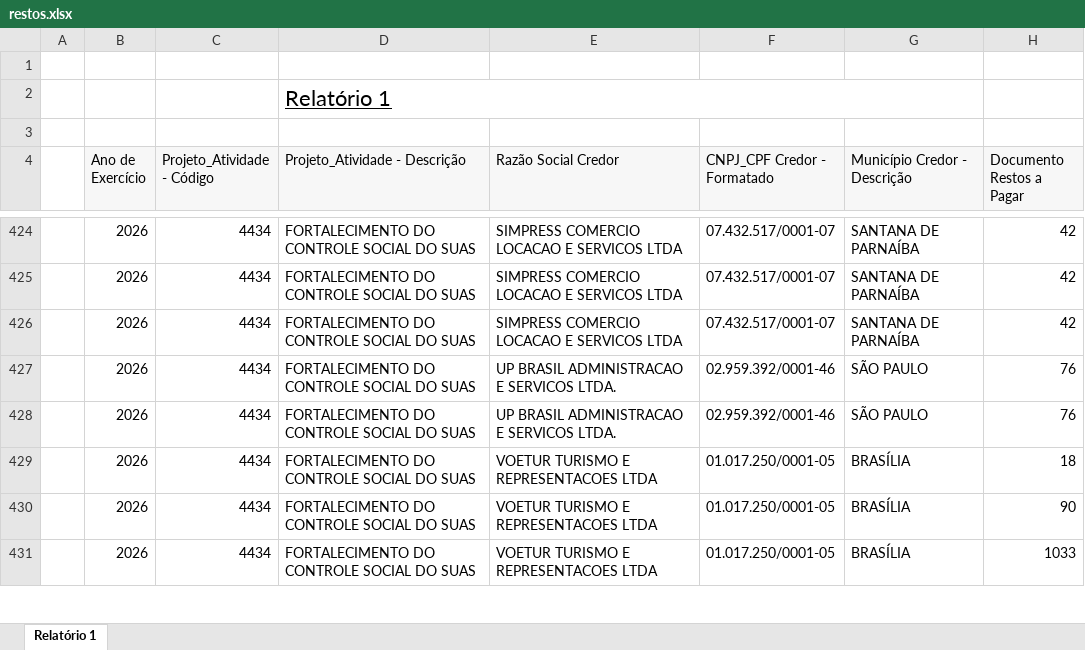
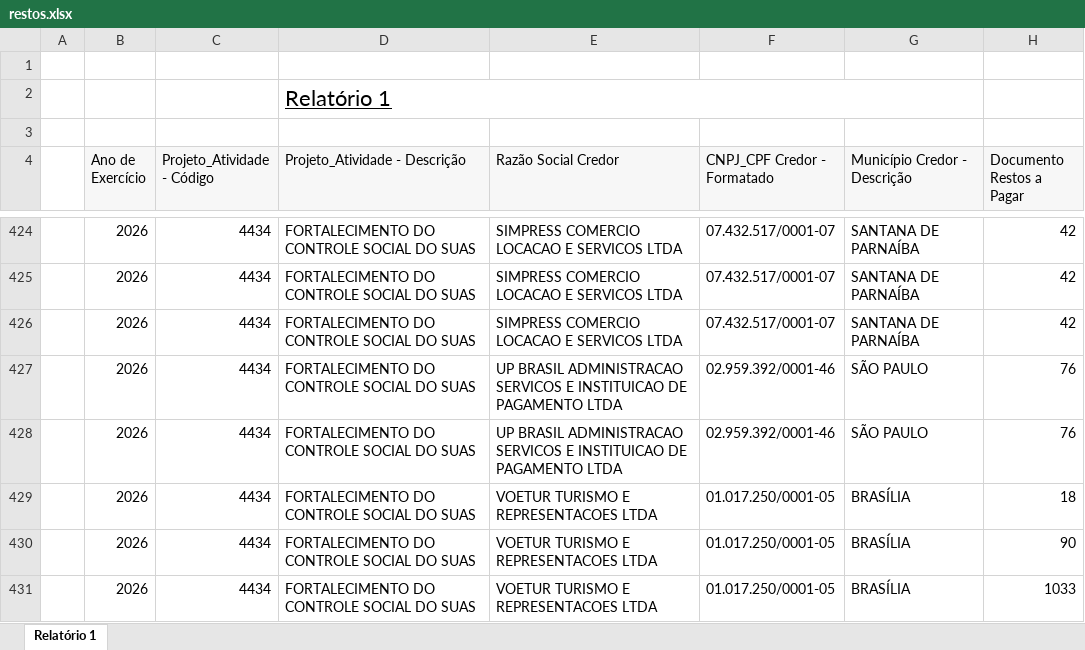
Before and after one commit to feasmg/painel_feasmg, an Excel workbook: restos.xlsx, sheet Relatório 1, drawn as a sheet; only a part is shown, gaps mark what is left out; values as stored, in another font and other column widths than the file's, no borders; the diff names each change by its address in the sheet, - before the commit and + after, or states it on an @@ line.

Commit message:
Atualizar restos.xlsx - 22/07/2026

```diff
--- a/restos.xlsx (sheet Relatório 1)
+++ b/restos.xlsx (sheet Relatório 1)
-E427:E428 (Razão Social Credor): …BRASIL ADMINISTRACAO E SERVICOS LTDA.
+E427:E428 (Razão Social Credor): …BRASIL ADMINISTRACAO SERVICOS E INSTITUICAO DE PAGAMENTO LTDA
```
